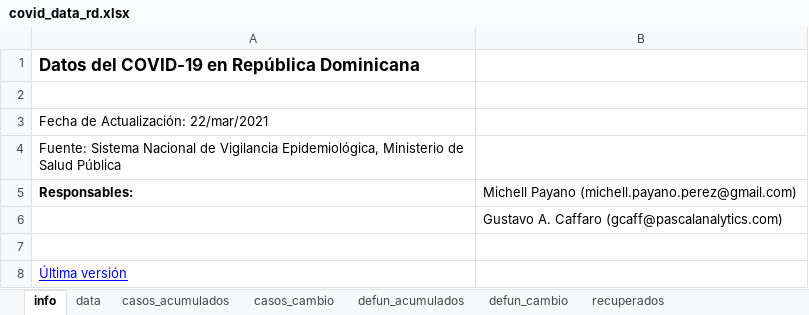
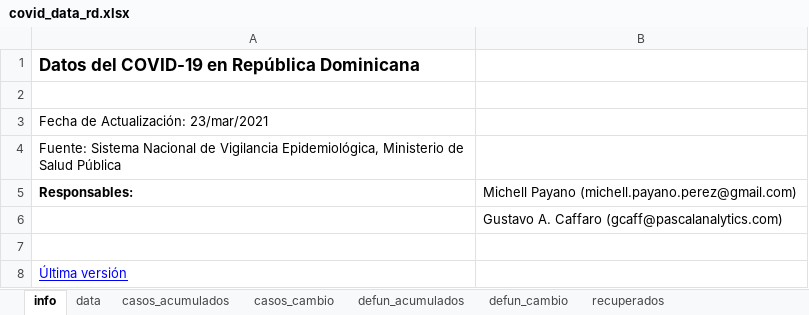
Before and after one commit to gcaff/COVID19-RD, an Excel workbook: data/covid_data_rd.xlsx, sheet info, drawn as a sheet; values as stored, in another font and other column widths than the file's, no borders; the diff names each change by its address in the sheet, - before the commit and + after, or states it on an @@ line.

```diff
--- a/data/covid_data_rd.xlsx (sheet info)
+++ b/data/covid_data_rd.xlsx (sheet info)
-A3: Fecha de Actualización: 22/mar/2021
+A3: Fecha de Actualización: 23/mar/2021
```
Also changed, not shown: sheet data, sheet casos_cambio, sheet recuperados, sheet defun_acumulados, sheet casos_acumulados, 1 other file.
